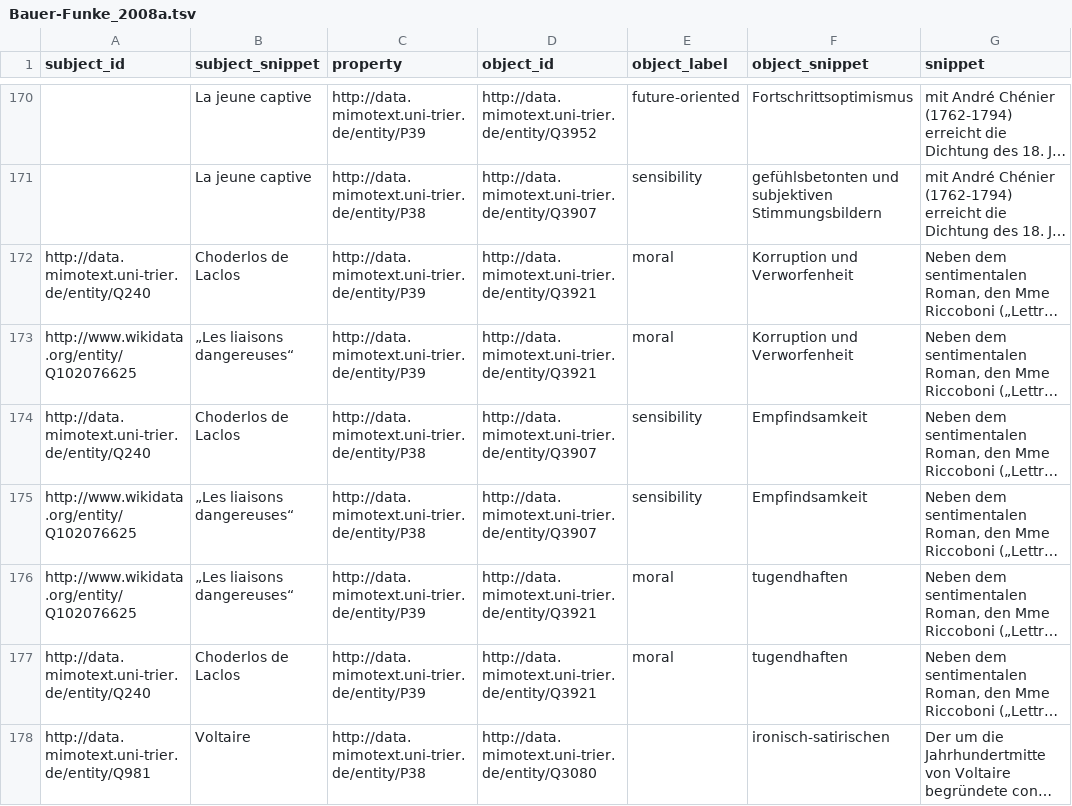
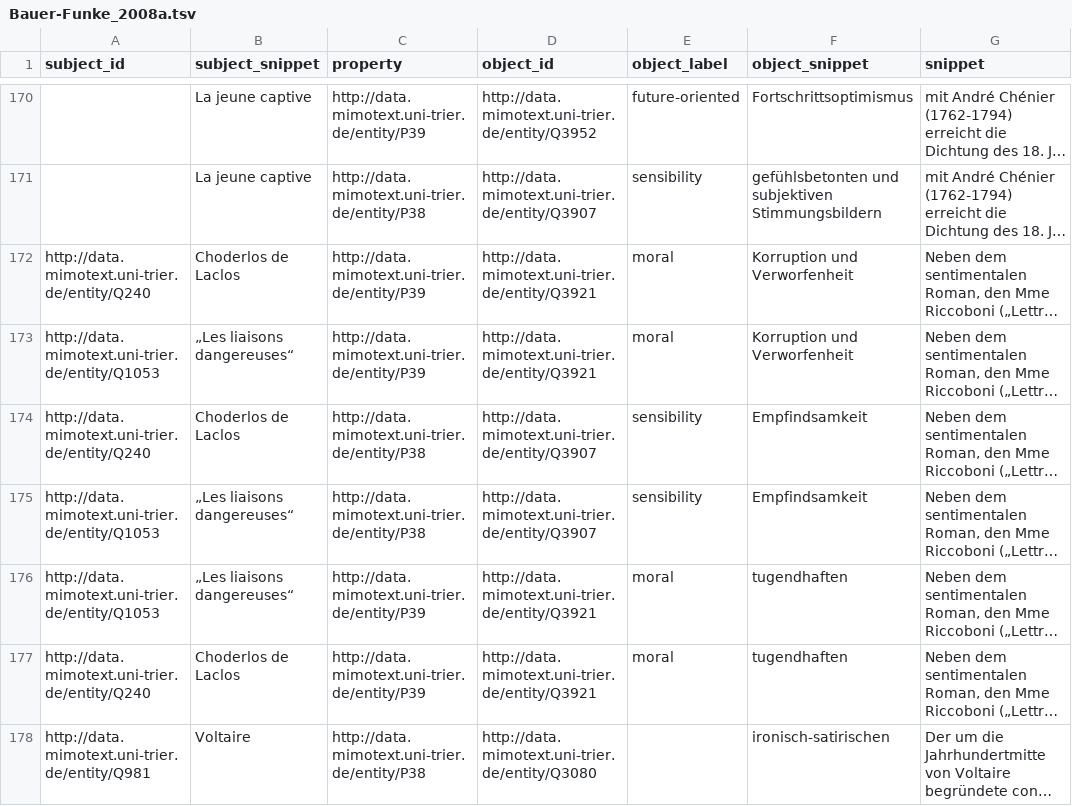
Before and after one commit to MiMoText/inception_tone_intention, a TSV file: statements/Bauer-Funke_2008a.tsv, drawn as a sheet; only a part is shown, gaps mark what is left out; long unchanged cells end in …; the diff names each change by its address in the sheet, - before the commit and + after, or states it on an @@ line.

Commit message:
added MiMoTextID for liaisons dangereuses

```diff
--- a/statements/Bauer-Funke_2008a.tsv
+++ b/statements/Bauer-Funke_2008a.tsv
-A173 (subject_id): http://www.wikidata.org/entity/Q102076625
+A173 (subject_id): http://data.mimotext.uni-trier.de/entity/Q1053
-A175:A176 (subject_id): http://www.wikidata.org/entity/Q102076625
+A175:A176 (subject_id): http://data.mimotext.uni-trier.de/entity/Q1053
```
